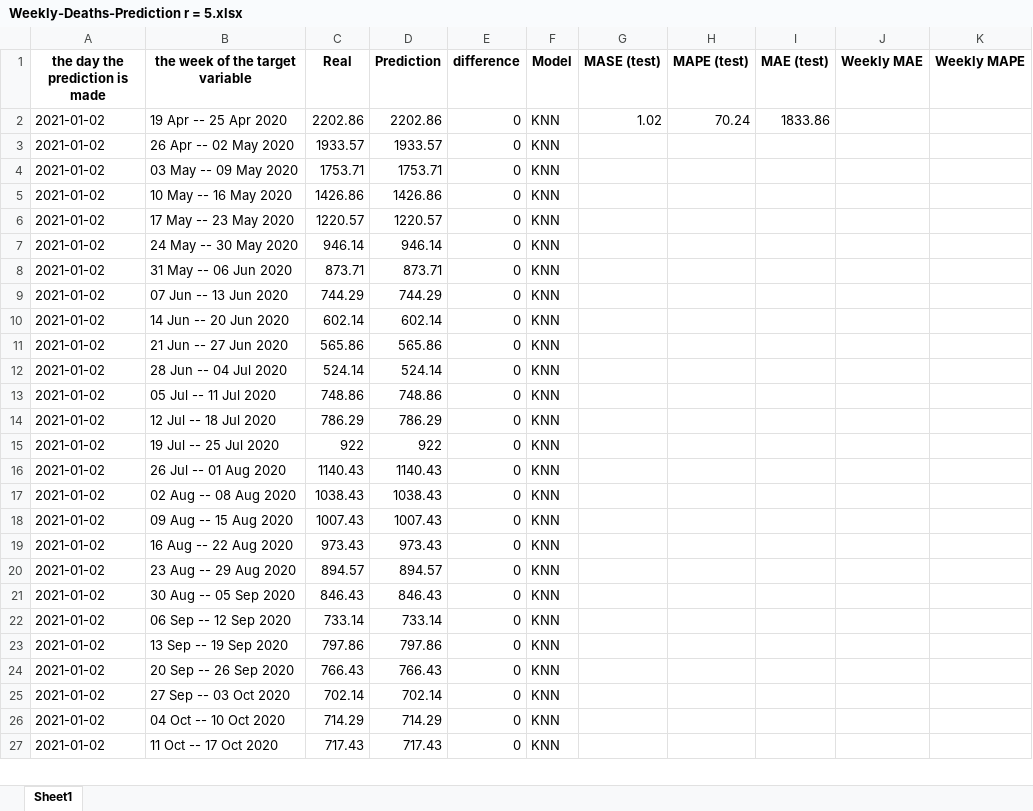
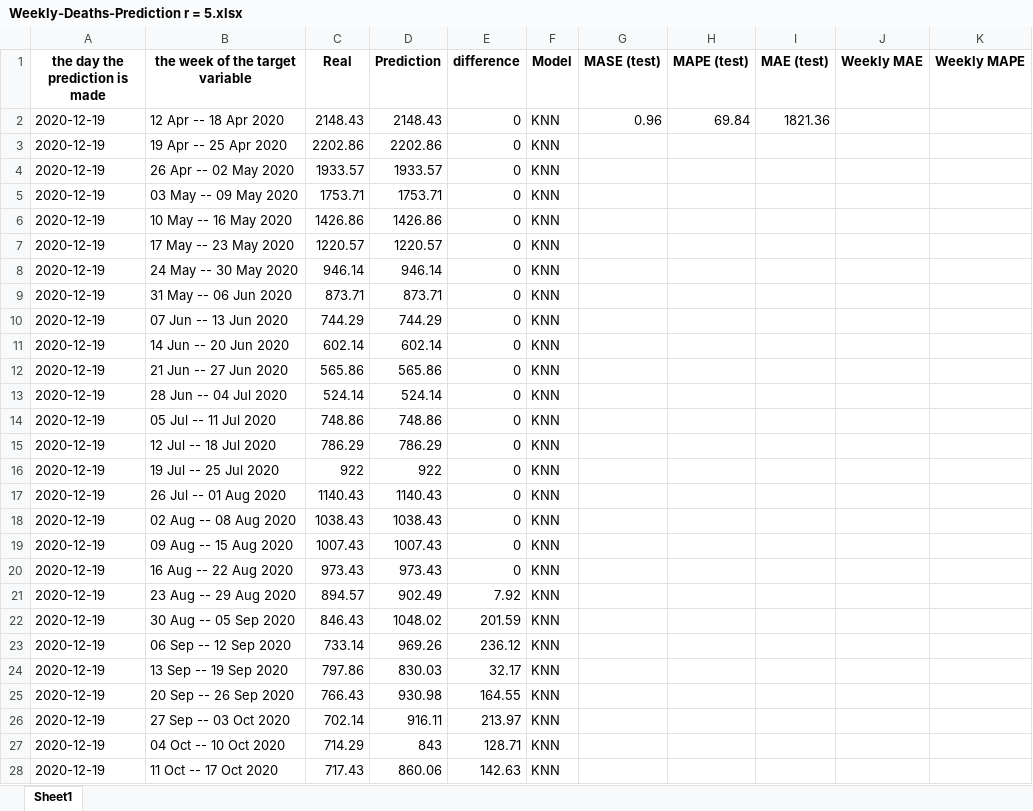
Before and after one commit to arezooh/COVID-19-prediction, an Excel workbook: future_prediction/usa/Weekly-Deaths-Prediction r = 5.xlsx, sheet Sheet1, drawn as a sheet; only a part is shown; values as stored, in another font and other column widths than the file's, no borders; addresses are those after the commit; the diff covers the shown part only; the diff names each change by its address in the sheet, - before the commit and + after, or states it on an @@ line.

```diff
--- a/future_prediction/usa/Weekly-Deaths-Prediction r = 5.xlsx (sheet Sheet1)
+++ b/future_prediction/usa/Weekly-Deaths-Prediction r = 5.xlsx (sheet Sheet1)
+row 2: 2020-12-19 | 12 Apr -- 18 Apr 2020 | 2148.43 | 2148.43 | 0 | KNN | 0.96 | 69.84 | 1821.36
-A3:A28 (the day the prediction is made): 2021-01-02
+A3:A28 (the day the prediction is made): 2020-12-19
-G3 (MASE (test)): 1.02
+G3 (MASE (test)): (empty)
-H3 (MAPE (test)): 70.24
+H3 (MAPE (test)): (empty)
-I3 (MAE (test)): 1833.86
+I3 (MAE (test)): (empty)
-D21 (Prediction): 894.57
+D21 (Prediction): 902.49
-E21 (difference): 0
+E21 (difference): 7.92
-D22 (Prediction): 846.43
+D22 (Prediction): 1048.02
-E22 (difference): 0
+E22 (difference): 201.59
-D23 (Prediction): 733.14
+D23 (Prediction): 969.26
-E23 (difference): 0
+E23 (difference): 236.12
-D24 (Prediction): 797.86
+D24 (Prediction): 830.03
-E24 (difference): 0
+E24 (difference): 32.17
-D25 (Prediction): 766.43
+D25 (Prediction): 930.98
-E25 (difference): 0
+E25 (difference): 164.55
-D26 (Prediction): 702.14
+D26 (Prediction): 916.11
-E26 (difference): 0
+E26 (difference): 213.97
-D27 (Prediction): 714.29
+D27 (Prediction): 843
-E27 (difference): 0
+E27 (difference): 128.71
-D28 (Prediction): 717.43
+D28 (Prediction): 860.06
-E28 (difference): 0
+E28 (difference): 142.63
```
Also changed, not shown: 15 added rows, 2 removed rows and 38 edited cells elsewhere in this sheet, future_prediction/usa/Weekly-Deaths-Prediction r = 10.xlsx, future_prediction/usa/Weekly-Deaths-Prediction r = 4.xlsx, 27 other files.
